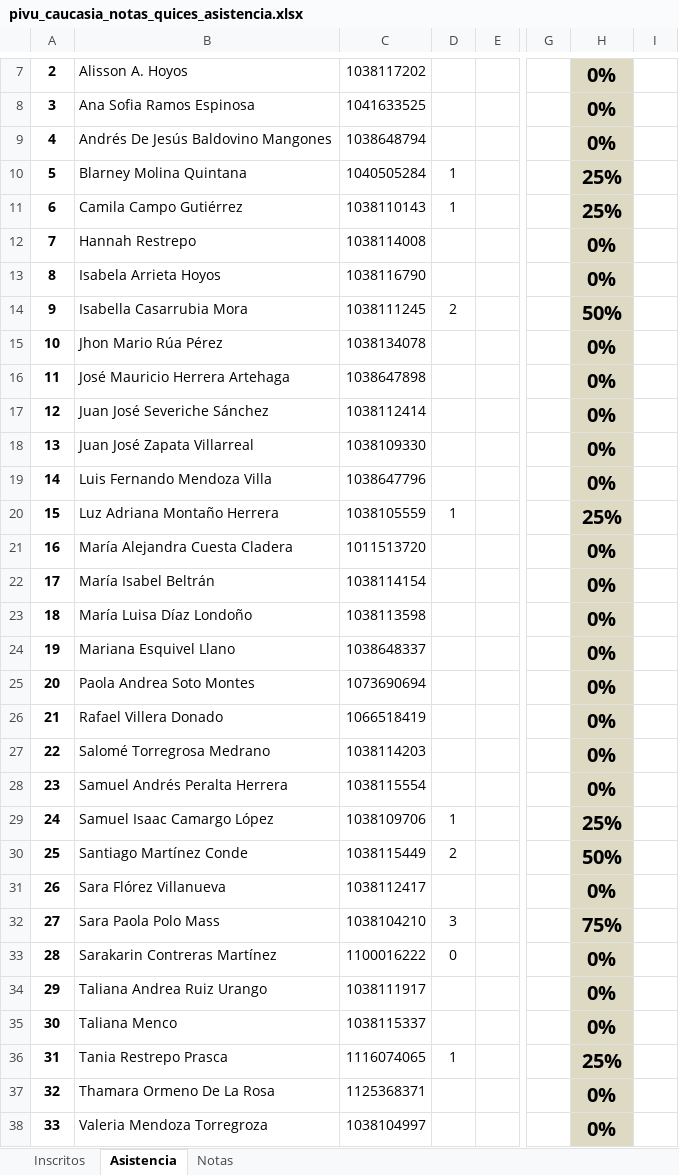
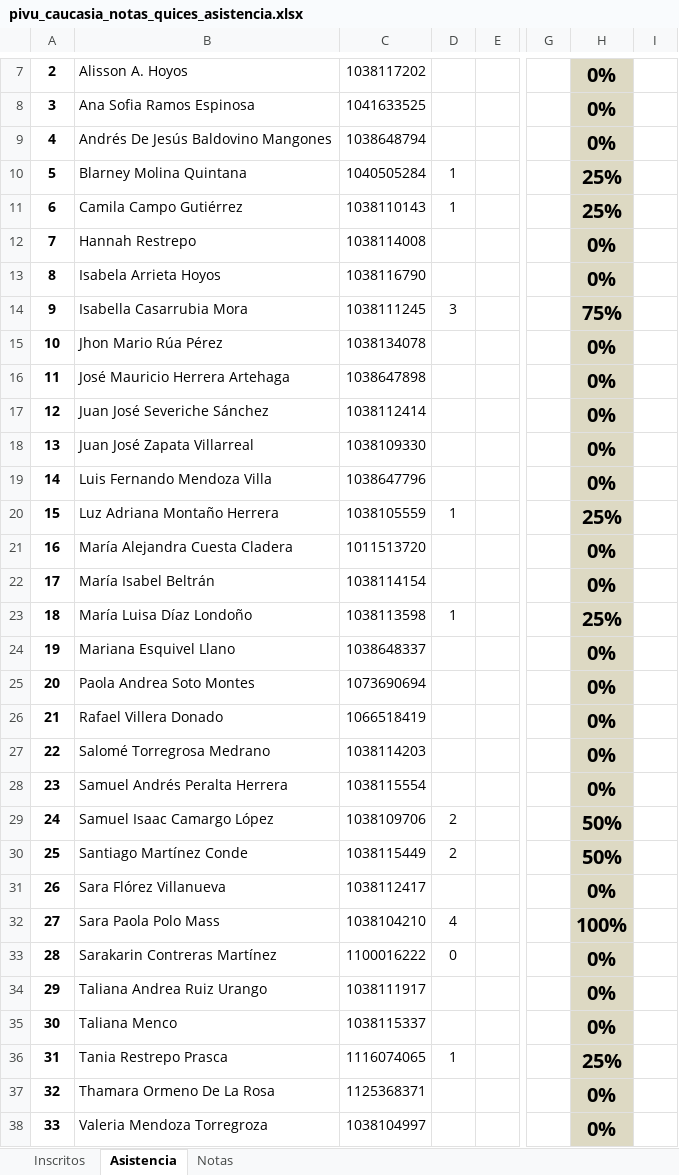
Before and after one commit to marco-canas/camino-udea, an Excel workbook: 9_asistencia_evaluacion/pivu_caucasia_notas_quices_asistencia.xlsx, sheet Asistencia, drawn as a sheet; only a part is shown, gaps mark what is left out; values as stored, in another font and other column widths than the file's, no borders; charts and pictures not drawn; the diff names each change by its address in the sheet, - before the commit and + after, or states it on an @@ line.

```diff
--- a/9_asistencia_evaluacion/pivu_caucasia_notas_quices_asistencia.xlsx (sheet Asistencia)
+++ b/9_asistencia_evaluacion/pivu_caucasia_notas_quices_asistencia.xlsx (sheet Asistencia)
-D14: 2
+D14: 3
-H14: 50%
+H14: 75%
-D23: (empty)
+D23: 1
-H23: 0%
+H23: 25%
-D29: 1
+D29: 2
-H29: 25%
+H29: 50%
-D32: 3
+D32: 4
-H32: 75%
+H32: 100%
```
Also changed, not shown: 8 other files.
